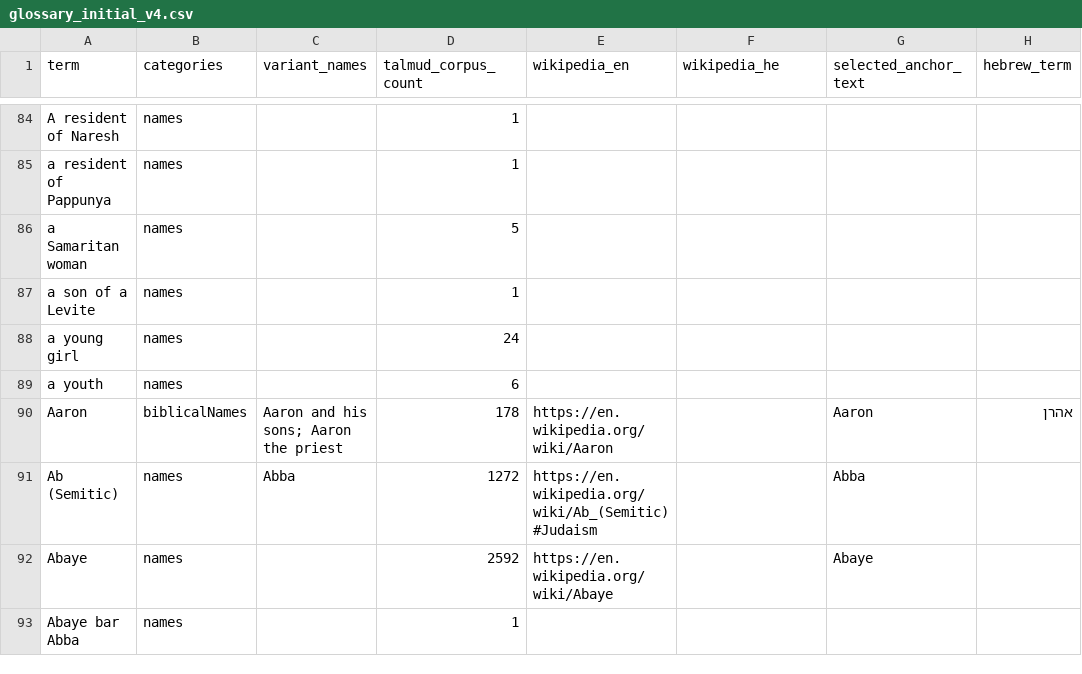
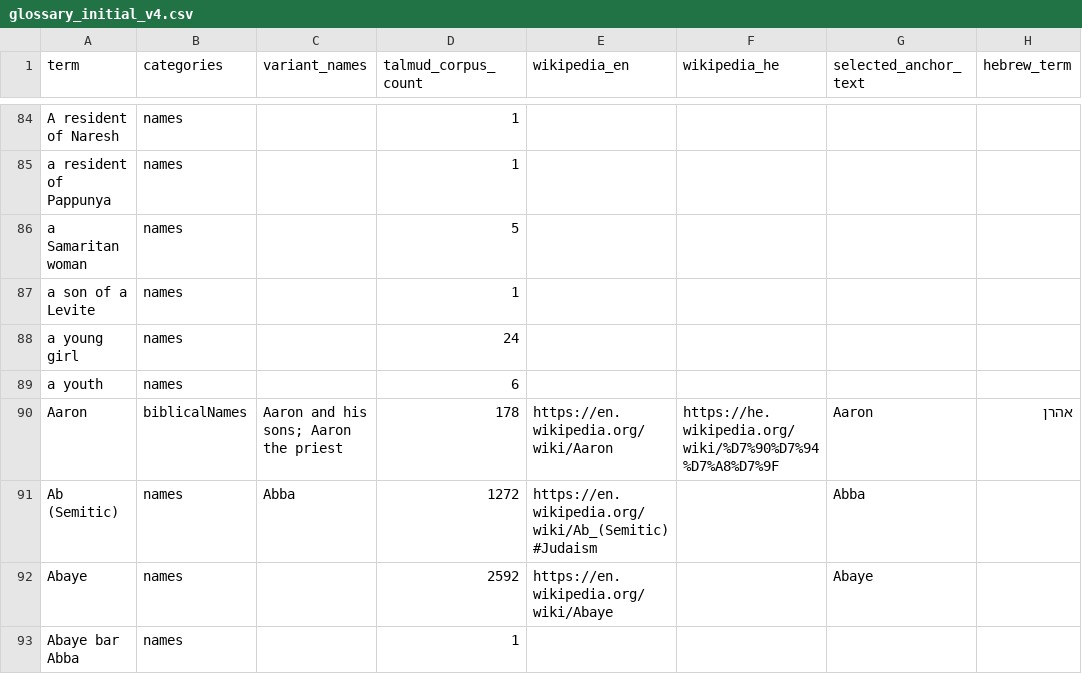
Before and after one commit to EzraBrand/talmud-nlp-indexer, a CSV file: data/glossary_initial/glossary_initial_v4.csv, drawn as a sheet; only a part is shown, gaps mark what is left out; the diff covers the shown part only; the diff names each change by its address in the sheet, - before the commit and + after, or states it on an @@ line.

Commit message:
Add category filter UI and enrich HE Wikipedia links from EN

```diff
--- a/data/glossary_initial/glossary_initial_v4.csv
+++ b/data/glossary_initial/glossary_initial_v4.csv
-F90 (wikipedia_he): (empty)
+F90 (wikipedia_he): https://he.wikipedia.org/wiki/%D7%90%D7%94%D7%A8%D7%9F
```
Also changed, not shown: 19 edited cells elsewhere in this file, docs/glossary/glossary_initial_v4.csv, 3 other files.
